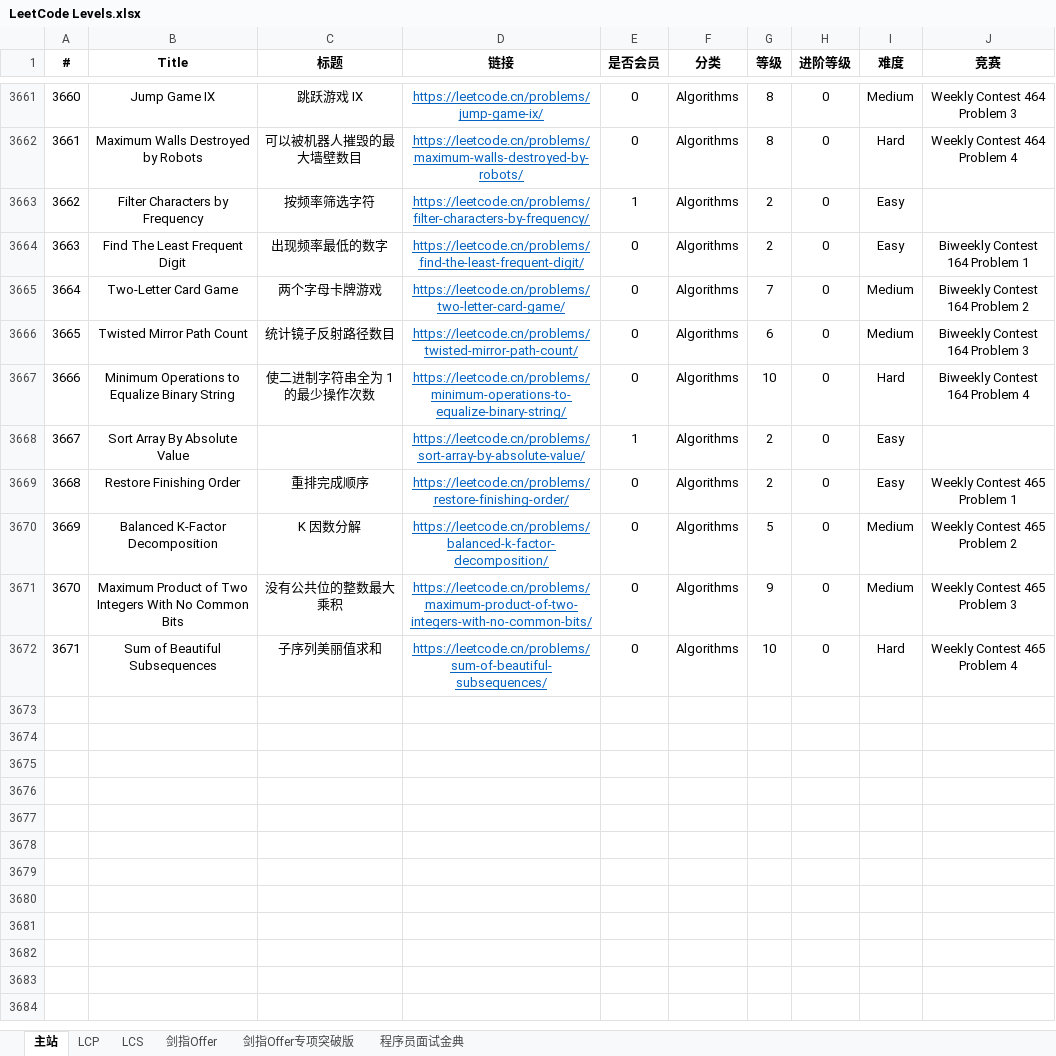
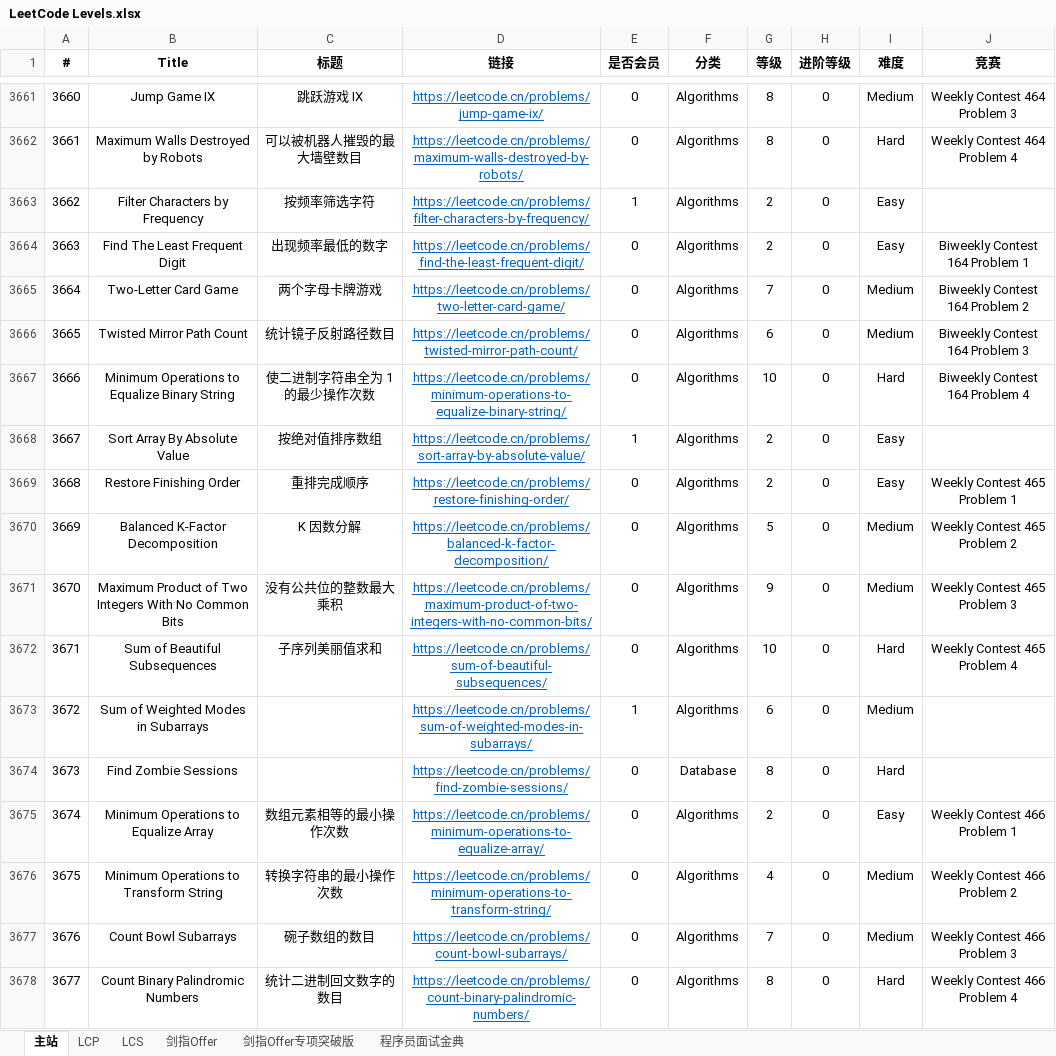
Before and after one commit to stormsunshine/LeetCode-Levels, an Excel workbook: LeetCode Levels.xlsx, sheet 主站, drawn as a sheet; only a part is shown, gaps mark what is left out; values as stored, in another font and other column widths than the file's, no borders; conditional formats not drawn; the diff names each change by its address in the sheet, - before the commit and + after, or states it on an @@ line.

Commit message:
Update levels

```diff
--- a/LeetCode Levels.xlsx (sheet 主站)
+++ b/LeetCode Levels.xlsx (sheet 主站)
-C3668 (标题): (empty)
+C3668 (标题): 按绝对值排序数组
+row 3673: 3672 | Sum of Weighted Modes in Subarrays |  | https://leetcode.cn/problems/sum-of-weighted-modes-in-subarrays/ | 1 | Algorithms | 6 | 0 | Medium
+row 3674: 3673 | Find Zombie Sessions |  | https://leetcode.cn/problems/find-zombie-sessions/ | 0 | Database | 8 | 0 | Hard
+row 3675: 3674 | Minimum Operations to Equalize Array | 数组元素相等的最小操作次数 | https://leetcode.cn/problems/minimum-operations-to-equalize-array/ | 0 | Algorithms | 2 | 0 | Easy | Weekly Contest 466 Problem 1
+row 3676: 3675 | Minimum Operations to Transform String | 转换字符串的最小操作次数 | https://leetcode.cn/problems/minimum-operations-to-transform-string/ | 0 | Algorithms | 4 | 0 | Medium | Weekly Contest 466 Problem 2
+row 3677: 3676 | Count Bowl Subarrays | 碗子数组的数目 | https://leetcode.cn/problems/count-bowl-subarrays/ | 0 | Algorithms | 7 | 0 | Medium | Weekly Contest 466 Problem 3
+row 3678: 3677 | Count Binary Palindromic Numbers | 统计二进制回文数字的数目 | https://leetcode.cn/problems/count-binary-palindromic-numbers/ | 0 | Algorithms | 8 | 0 | Hard | Weekly Contest 466 Problem 4
```
